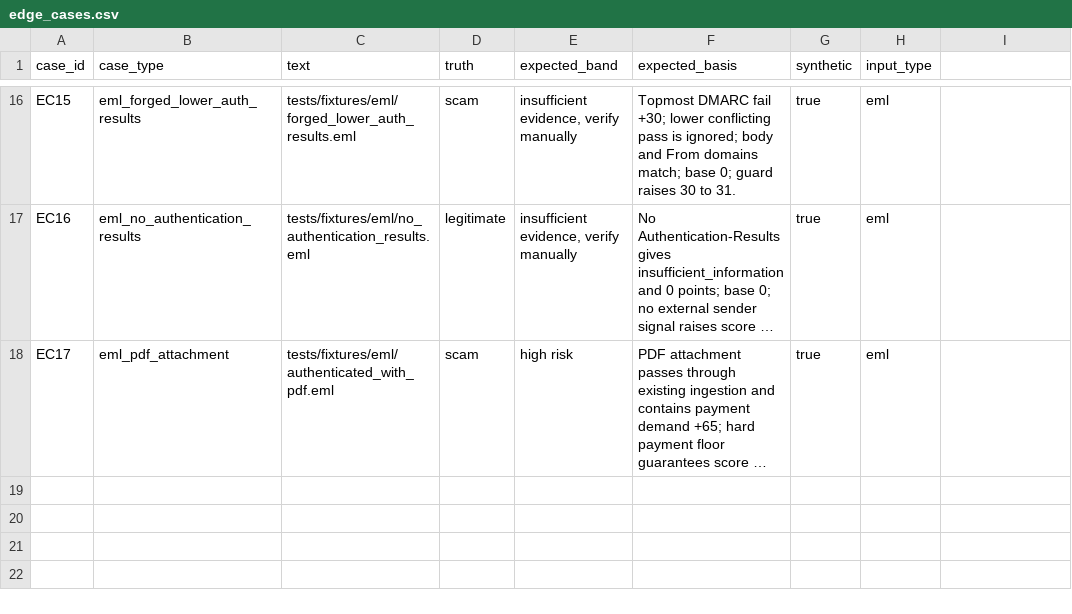
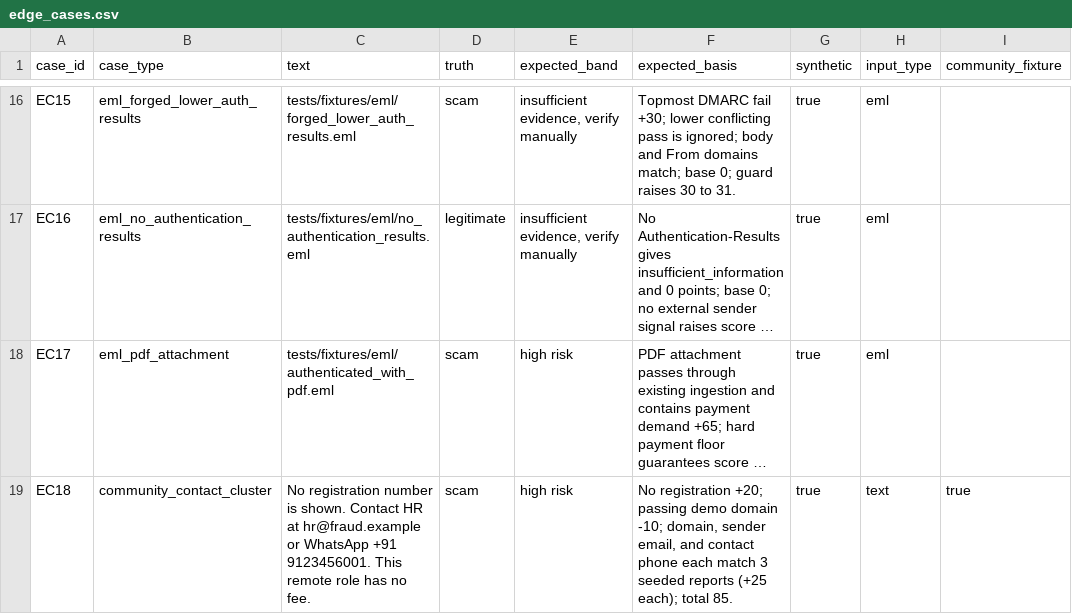
Before and after one commit to sohamsarode2007-lab/offer-internship-verification-shield, a CSV file: eval/edge_cases.csv, drawn as a sheet; only a part is shown, gaps mark what is left out; long unchanged cells end in …; the diff names each change by its address in the sheet, - before the commit and + after, or states it on an @@ line.

Commit message:
Add hand-derived community match evaluation case

```diff
--- a/eval/edge_cases.csv
+++ b/eval/edge_cases.csv
-I1: (empty)
+I1: community_fixture
+row 19: EC18 | community_contact_cluster | No registration number is shown. Contact HR at hr@fraud.example or WhatsApp +91 9123456001. This remote role has no fee. | scam | high risk | No registration +20; passing demo domain -10; domain, sender email, and contact phone each match 3 seeded reports (+25 each); total 85. | true | text | true
```
Also changed, not shown: 2 other files.
